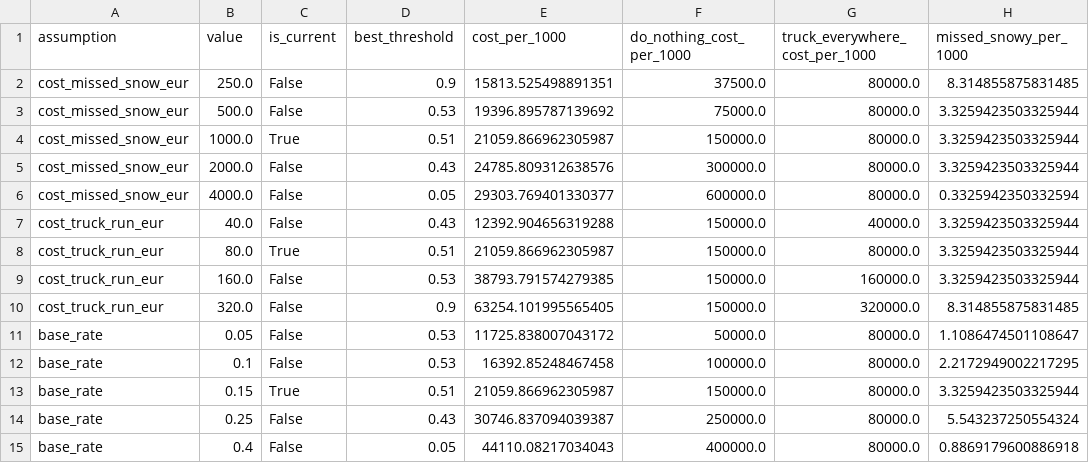
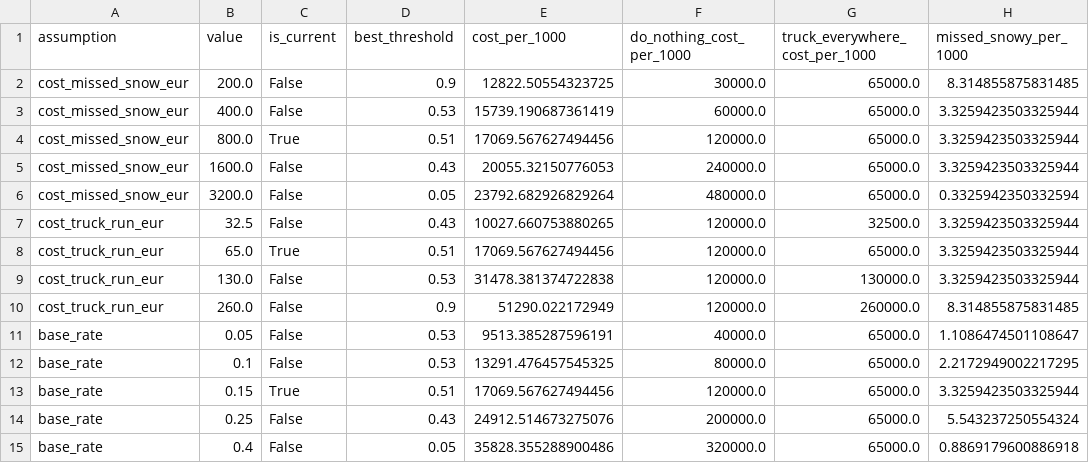
Before and after one commit to nicopragliola/daiist-assignment-2, a CSV file: results/sensitivity.csv, drawn as a sheet; only a part is shown; the diff names each change by its address in the sheet, - before the commit and + after, or states it on an @@ line.

Commit message:
Set sourced cost figures and update the report
- assumptions.json: truck pass EUR 65, missed snowy road EUR 800, review
  15 s at EUR 30/h, base rate 15%, 7,200 images a night, 2 operators with
  6 review hours each
- results/: costing, policies and sensitivity recomputed (no retraining)
- REPORT.md: cost table with the basis and sources for every figure,
  updated operating point, review load and policy comparison
- app.py: volumes shown per night

```diff
--- a/results/sensitivity.csv
+++ b/results/sensitivity.csv
-B2 (value): 250.0
+B2 (value): 200.0
-E2 (cost_per_1000): 15813.525498891351
+E2 (cost_per_1000): 12822.50554323725
-F2 (do_nothing_cost_per_1000): 37500.0
+F2 (do_nothing_cost_per_1000): 30000.0
-G2:G6 (truck_everywhere_cost_per_1000): 80000.0
+G2:G6 (truck_everywhere_cost_per_1000): 65000.0
-B3 (value): 500.0
+B3 (value): 400.0
-E3 (cost_per_1000): 19396.895787139692
+E3 (cost_per_1000): 15739.190687361419
-F3 (do_nothing_cost_per_1000): 75000.0
+F3 (do_nothing_cost_per_1000): 60000.0
-B4 (value): 1000.0
+B4 (value): 800.0
-E4 (cost_per_1000): 21059.866962305987
+E4 (cost_per_1000): 17069.567627494456
-F4 (do_nothing_cost_per_1000): 150000.0
+F4 (do_nothing_cost_per_1000): 120000.0
-B5 (value): 2000.0
+B5 (value): 1600.0
-E5 (cost_per_1000): 24785.809312638576
+E5 (cost_per_1000): 20055.32150776053
-F5 (do_nothing_cost_per_1000): 300000.0
+F5 (do_nothing_cost_per_1000): 240000.0
-B6 (value): 4000.0
+B6 (value): 3200.0
-E6 (cost_per_1000): 29303.769401330377
+E6 (cost_per_1000): 23792.682926829264
-F6 (do_nothing_cost_per_1000): 600000.0
+F6 (do_nothing_cost_per_1000): 480000.0
-B7 (value): 40.0
+B7 (value): 32.5
-E7 (cost_per_1000): 12392.904656319288
+E7 (cost_per_1000): 10027.660753880265
-F7:F10 (do_nothing_cost_per_1000): 150000.0
+F7:F10 (do_nothing_cost_per_1000): 120000.0
-G7 (truck_everywhere_cost_per_1000): 40000.0
+G7 (truck_everywhere_cost_per_1000): 32500.0
-B8 (value): 80.0
+B8 (value): 65.0
-E8 (cost_per_1000): 21059.866962305987
+E8 (cost_per_1000): 17069.567627494456
-G8 (truck_everywhere_cost_per_1000): 80000.0
+G8 (truck_everywhere_cost_per_1000): 65000.0
-B9 (value): 160.0
+B9 (value): 130.0
-E9 (cost_per_1000): 38793.791574279385
+E9 (cost_per_1000): 31478.381374722838
-G9 (truck_everywhere_cost_per_1000): 160000.0
+G9 (truck_everywhere_cost_per_1000): 130000.0
-B10 (value): 320.0
+B10 (value): 260.0
-E10 (cost_per_1000): 63254.101995565405
+E10 (cost_per_1000): 51290.022172949
-G10 (truck_everywhere_cost_per_1000): 320000.0
+G10 (truck_everywhere_cost_per_1000): 260000.0
-E11 (cost_per_1000): 11725.838007043172
+E11 (cost_per_1000): 9513.385287596191
-F11 (do_nothing_cost_per_1000): 50000.0
+F11 (do_nothing_cost_per_1000): 40000.0
-G11:G15 (truck_everywhere_cost_per_1000): 80000.0
+G11:G15 (truck_everywhere_cost_per_1000): 65000.0
-E12 (cost_per_1000): 16392.85248467458
+E12 (cost_per_1000): 13291.476457545325
-F12 (do_nothing_cost_per_1000): 100000.0
+F12 (do_nothing_cost_per_1000): 80000.0
-E13 (cost_per_1000): 21059.866962305987
+E13 (cost_per_1000): 17069.567627494456
-F13 (do_nothing_cost_per_1000): 150000.0
+F13 (do_nothing_cost_per_1000): 120000.0
-E14 (cost_per_1000): 30746.837094039387
+E14 (cost_per_1000): 24912.514673275076
-F14 (do_nothing_cost_per_1000): 250000.0
+F14 (do_nothing_cost_per_1000): 200000.0
-E15 (cost_per_1000): 44110.08217034043
+E15 (cost_per_1000): 35828.355288900486
-F15 (do_nothing_cost_per_1000): 400000.0
+F15 (do_nothing_cost_per_1000): 320000.0
```
Also changed, not shown: results/cost_sweep.csv, results/policies.csv, 5 other files.
